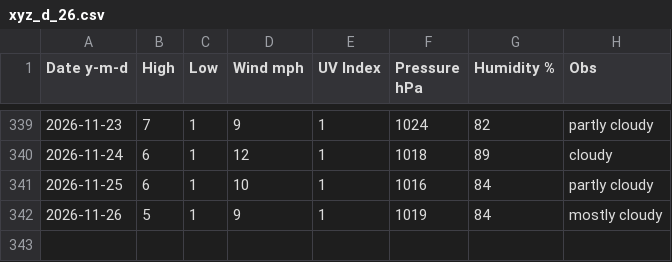
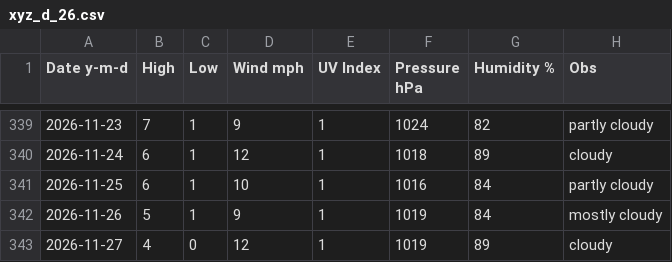
Before and after one commit to tu2/xyz_d, a CSV file: xyz_d_26.csv, drawn as a sheet; only a part is shown, gaps mark what is left out.

Commit message:
Update xyz_d_26.csv

```diff
--- a/xyz_d_26.csv
+++ b/xyz_d_26.csv
@@ -342 +342,2 @@ Date y-m-d,High,Low,Wind mph,UV Index,Pressure hPa,Humidity %,Obs
 2026-11-26,5,1,9,1,1019,84,mostly cloudy
+2026-11-27,4,0,12,1,1019,89,cloudy
```
